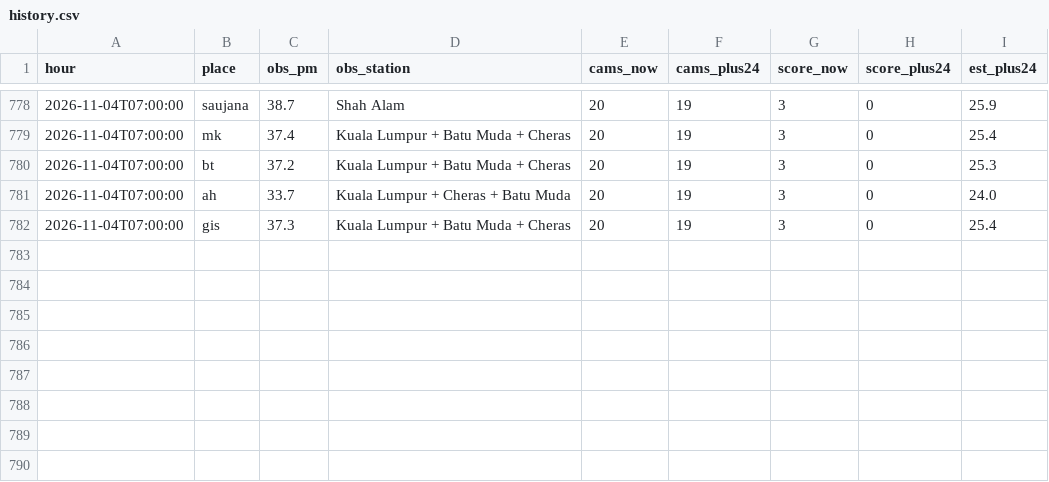
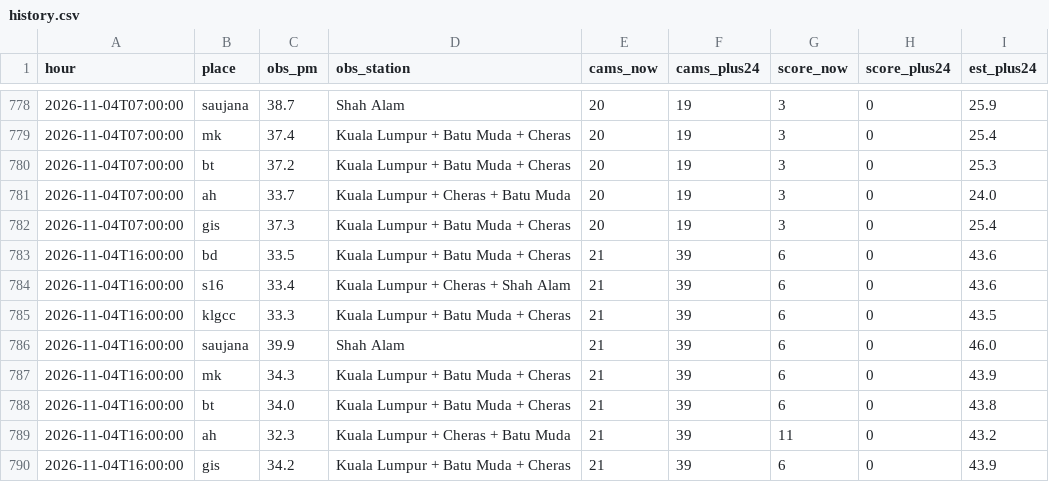
Before and after one commit to xdrbj5wqkf-lang/haze-watch, a CSV file: data/history.csv, drawn as a sheet; only a part is shown, gaps mark what is left out.

Commit message:
Hourly data 2026-11-04T16:00Z

```diff
--- a/data/history.csv
+++ b/data/history.csv
@@ -782 +782,9 @@ hour,place,obs_pm,obs_station,cams_now,cams_plus24,score_now,score_plus24,est_pl
 2026-11-04T07:00:00,gis,37.3,Kuala Lumpur + Batu Muda + Cheras,20,19,3,0,25.4
+2026-11-04T16:00:00,bd,33.5,Kuala Lumpur + Batu Muda + Cheras,21,39,6,0,43.6
+2026-11-04T16:00:00,s16,33.4,Kuala Lumpur + Cheras + Shah Alam,21,39,6,0,43.6
+2026-11-04T16:00:00,klgcc,33.3,Kuala Lumpur + Batu Muda + Cheras,21,39,6,0,43.5
+2026-11-04T16:00:00,saujana,39.9,Shah Alam,21,39,6,0,46.0
+2026-11-04T16:00:00,mk,34.3,Kuala Lumpur + Batu Muda + Cheras,21,39,6,0,43.9
+2026-11-04T16:00:00,bt,34.0,Kuala Lumpur + Batu Muda + Cheras,21,39,6,0,43.8
+2026-11-04T16:00:00,ah,32.3,Kuala Lumpur + Cheras + Batu Muda,21,39,11,0,43.2
+2026-11-04T16:00:00,gis,34.2,Kuala Lumpur + Batu Muda + Cheras,21,39,6,0,43.9
```
